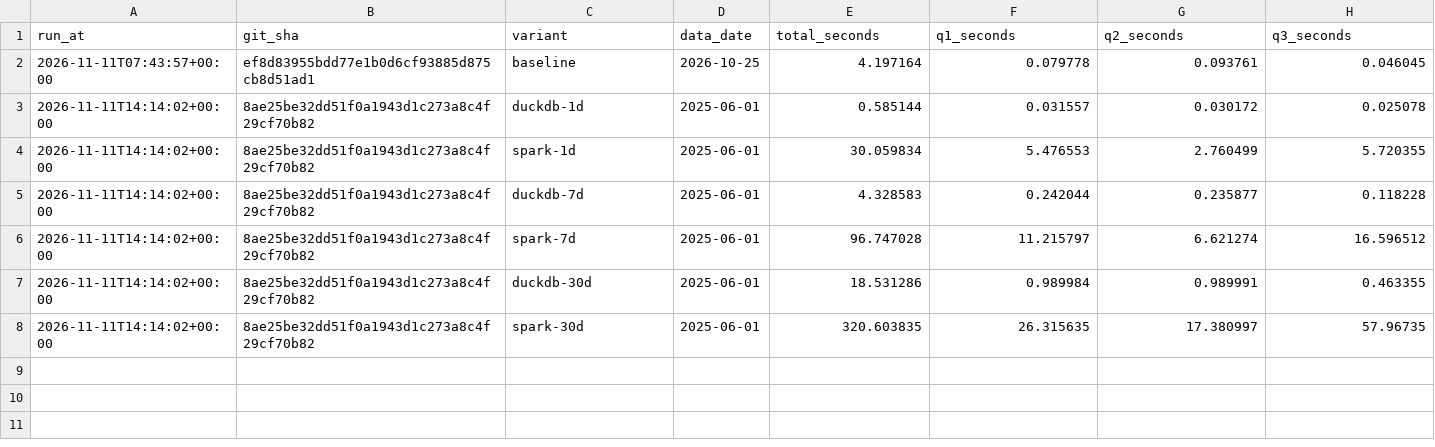
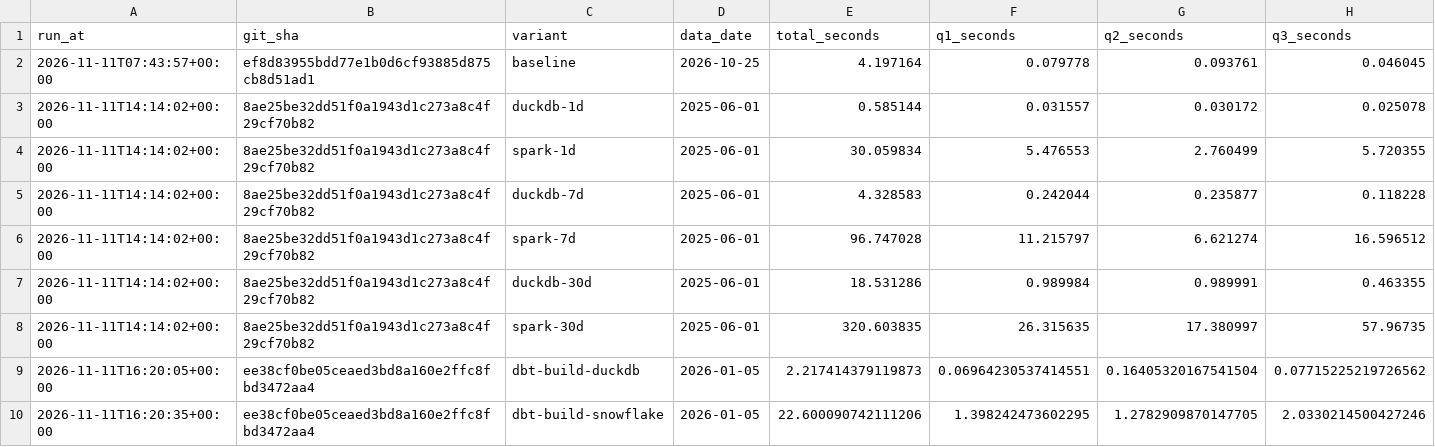
Before and after one commit to tlamDson/RepoPulse, a CSV file: runs.csv, drawn as a sheet; only a part is shown; rows hold the shown columns only; the diff names each change by its address in the sheet, - before the commit and + after, or states it on an @@ line.

```diff
--- a/runs.csv
+++ b/runs.csv
+row 9: 2026-11-11T16:20:05+00:00 | ee38cf0be05ceaed3bd8a160e2ffc8fbd3472aa4 | dbt-build-duckdb | 2026-01-05 | 2.217414379119873 | 0.06964230537414551 | 0.16405320167541504 | 0.07715225219726562
+row 10: 2026-11-11T16:20:35+00:00 | ee38cf0be05ceaed3bd8a160e2ffc8fbd3472aa4 | dbt-build-snowflake | 2026-01-05 | 22.600090742111206 | 1.398242473602295 | 1.2782909870147705 | 2.0330214500427246
```
Also changed, not shown: 23 other files.
